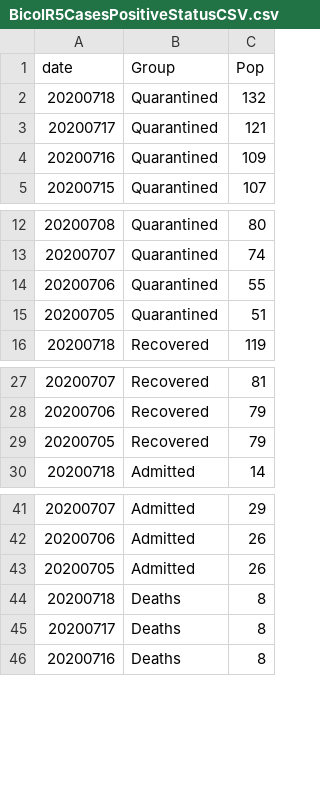
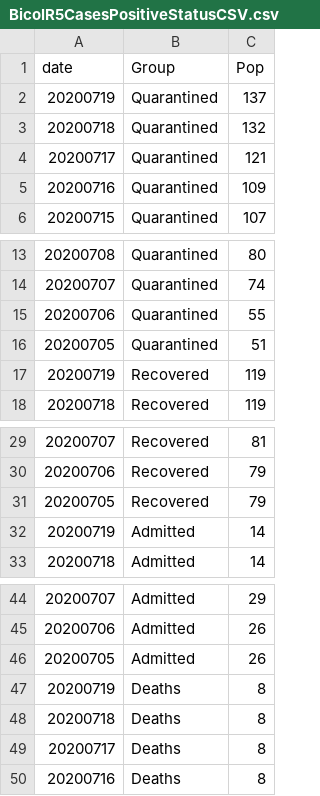
Before and after one commit to jmbangate/jmbangate.github.io, a CSV file: covid/BicolR5CasesPositiveStatusCSV.csv, drawn as a sheet; only a part is shown, gaps mark what is left out; the diff names each change by its address in the sheet, - before the commit and + after, or states it on an @@ line.

Commit message:
updated csv

```diff
--- a/covid/BicolR5CasesPositiveStatusCSV.csv
+++ b/covid/BicolR5CasesPositiveStatusCSV.csv
+row 2: 20200719 | Quarantined | 137
+row 17: 20200719 | Recovered | 119
+row 32: 20200719 | Admitted | 14
+row 47: 20200719 | Deaths | 8
```
